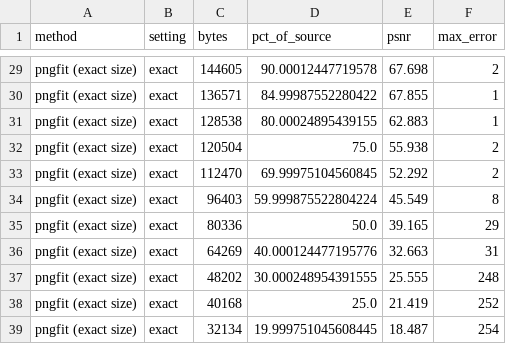
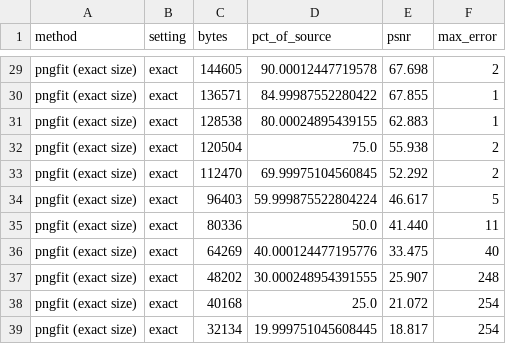
Before and after one commit to LicaRedMoth/pngfit, a CSV file: docs/data/rd_synthetic.csv, drawn as a sheet; only a part is shown, gaps mark what is left out.

```diff
--- a/docs/data/rd_synthetic.csv
+++ b/docs/data/rd_synthetic.csv
@@ -33,7 +33,7 @@ pngfit (exact size),exact,120504,75.0,55.938,2
 pngfit (exact size),exact,112470,69.99975104560845,52.292,2
-pngfit (exact size),exact,96403,59.999875522804224,45.549,8
-pngfit (exact size),exact,80336,50.0,39.165,29
-pngfit (exact size),exact,64269,40.000124477195776,32.663,31
-pngfit (exact size),exact,48202,30.000248954391555,25.555,248
-pngfit (exact size),exact,40168,25.0,21.419,252
-pngfit (exact size),exact,32134,19.999751045608445,18.487,254
+pngfit (exact size),exact,96403,59.999875522804224,46.617,5
+pngfit (exact size),exact,80336,50.0,41.440,11
+pngfit (exact size),exact,64269,40.000124477195776,33.475,40
+pngfit (exact size),exact,48202,30.000248954391555,25.907,248
+pngfit (exact size),exact,40168,25.0,21.072,254
+pngfit (exact size),exact,32134,19.999751045608445,18.817,254
```
Also changed, not shown: docs/data/rd_cover.csv, 5 other files.
